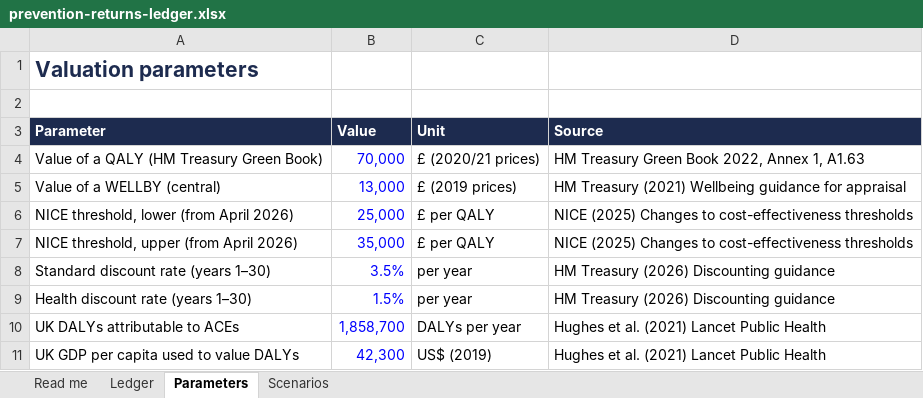
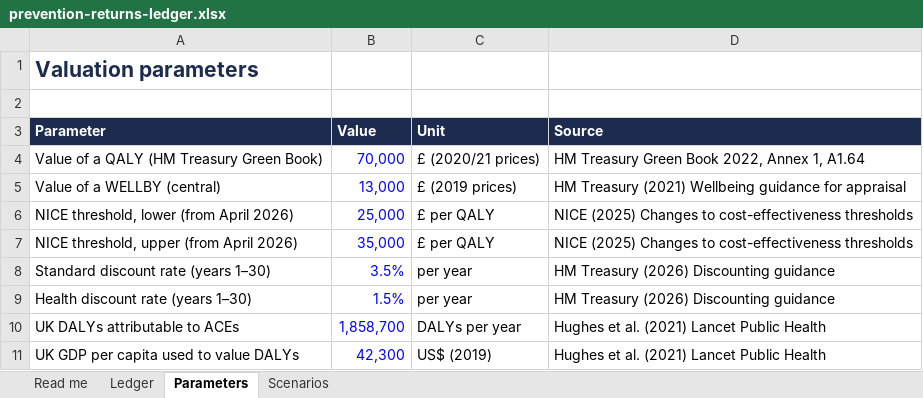
Before and after one commit to SGilr/prevention-costs, an Excel workbook: public/downloads/prevention-returns-ledger.xlsx, sheet Parameters, drawn as a sheet; values as stored, in another font and other column widths than the file's, no borders; the diff names each change by its address in the sheet, - before the commit and + after, or states it on an @@ line.

```diff
--- a/public/downloads/prevention-returns-ledger.xlsx (sheet Parameters)
+++ b/public/downloads/prevention-returns-ledger.xlsx (sheet Parameters)
-D4 (Source): HM Treasury Green Book 2022, Annex 1, A1.63
+D4 (Source): HM Treasury Green Book 2022, Annex 1, A1.64
```
Also changed, not shown: sheet Ledger, 3 other files.
